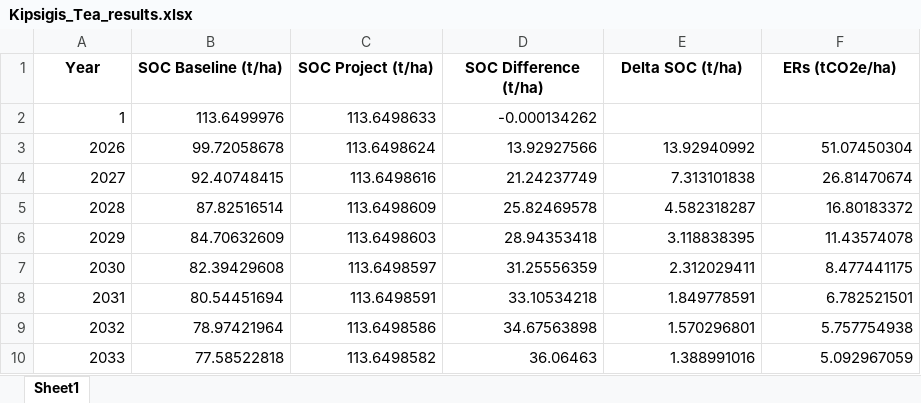
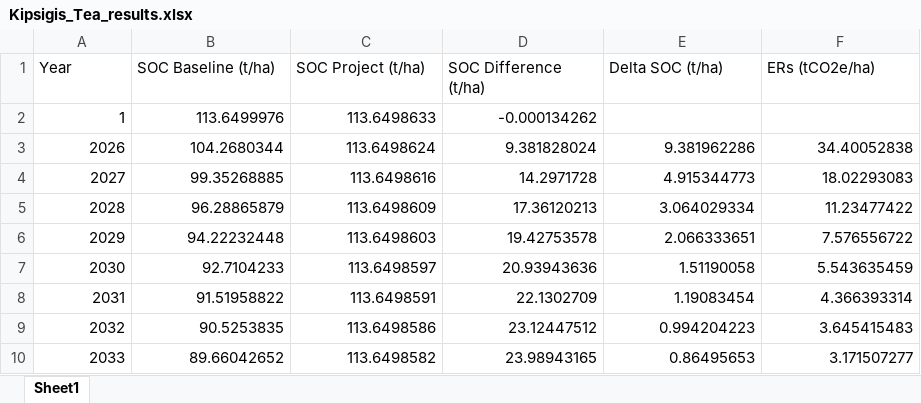
Before and after one commit to mihirobendre/Agricentric_SOC_Modeling, an Excel workbook: NTu/Kipsigis_Tea_results.xlsx, sheet Sheet1, drawn as a sheet; only a part is shown; values as stored, in another font and other column widths than the file's, no borders; the diff covers the shown part only; the diff names each change by its address in the sheet, - before the commit and + after, or states it on an @@ line.

```diff
--- a/NTu/Kipsigis_Tea_results.xlsx (sheet Sheet1)
+++ b/NTu/Kipsigis_Tea_results.xlsx (sheet Sheet1)
@@ A1:F1 bold: on → off, alignment: center → left @@
-B3 (SOC Baseline (t/ha)): 99.72058678
+B3 (SOC Baseline (t/ha)): 104.2680344
-D3 (SOC Difference (t/ha)): 13.92927566
+D3 (SOC Difference (t/ha)): 9.381828024
-E3 (Delta SOC (t/ha)): 13.92940992
+E3 (Delta SOC (t/ha)): 9.381962286
-F3 (ERs (tCO2e/ha)): 51.07450304
+F3 (ERs (tCO2e/ha)): 34.40052838
-B4 (SOC Baseline (t/ha)): 92.40748415
+B4 (SOC Baseline (t/ha)): 99.35268885
-D4 (SOC Difference (t/ha)): 21.24237749
+D4 (SOC Difference (t/ha)): 14.2971728
-E4 (Delta SOC (t/ha)): 7.313101838
+E4 (Delta SOC (t/ha)): 4.915344773
-F4 (ERs (tCO2e/ha)): 26.81470674
+F4 (ERs (tCO2e/ha)): 18.02293083
-B5 (SOC Baseline (t/ha)): 87.82516514
+B5 (SOC Baseline (t/ha)): 96.28865879
-D5 (SOC Difference (t/ha)): 25.82469578
+D5 (SOC Difference (t/ha)): 17.36120213
-E5 (Delta SOC (t/ha)): 4.582318287
+E5 (Delta SOC (t/ha)): 3.064029334
-F5 (ERs (tCO2e/ha)): 16.80183372
+F5 (ERs (tCO2e/ha)): 11.23477422
-B6 (SOC Baseline (t/ha)): 84.70632609
+B6 (SOC Baseline (t/ha)): 94.22232448
-D6 (SOC Difference (t/ha)): 28.94353418
+D6 (SOC Difference (t/ha)): 19.42753578
-E6 (Delta SOC (t/ha)): 3.118838395
+E6 (Delta SOC (t/ha)): 2.066333651
-F6 (ERs (tCO2e/ha)): 11.43574078
+F6 (ERs (tCO2e/ha)): 7.576556722
-B7 (SOC Baseline (t/ha)): 82.39429608
+B7 (SOC Baseline (t/ha)): 92.7104233
-D7 (SOC Difference (t/ha)): 31.25556359
+D7 (SOC Difference (t/ha)): 20.93943636
-E7 (Delta SOC (t/ha)): 2.312029411
+E7 (Delta SOC (t/ha)): 1.51190058
-F7 (ERs (tCO2e/ha)): 8.477441175
+F7 (ERs (tCO2e/ha)): 5.543635459
-B8 (SOC Baseline (t/ha)): 80.54451694
+B8 (SOC Baseline (t/ha)): 91.51958822
-D8 (SOC Difference (t/ha)): 33.10534218
+D8 (SOC Difference (t/ha)): 22.1302709
-E8 (Delta SOC (t/ha)): 1.849778591
+E8 (Delta SOC (t/ha)): 1.19083454
-F8 (ERs (tCO2e/ha)): 6.782521501
+F8 (ERs (tCO2e/ha)): 4.366393314
-B9 (SOC Baseline (t/ha)): 78.97421964
+B9 (SOC Baseline (t/ha)): 90.5253835
-D9 (SOC Difference (t/ha)): 34.67563898
+D9 (SOC Difference (t/ha)): 23.12447512
-E9 (Delta SOC (t/ha)): 1.570296801
+E9 (Delta SOC (t/ha)): 0.994204223
-F9 (ERs (tCO2e/ha)): 5.757754938
+F9 (ERs (tCO2e/ha)): 3.645415483
-B10 (SOC Baseline (t/ha)): 77.58522818
+B10 (SOC Baseline (t/ha)): 89.66042652
-D10 (SOC Difference (t/ha)): 36.06463
+D10 (SOC Difference (t/ha)): 23.98943165
-E10 (Delta SOC (t/ha)): 1.388991016
+E10 (Delta SOC (t/ha)): 0.86495653
-F10 (ERs (tCO2e/ha)): 5.092967059
+F10 (ERs (tCO2e/ha)): 3.171507277
```
Also changed, not shown: 128 edited cells elsewhere in this sheet, ER_Summary.xlsx, NTh/Mumberes_Maize_results.xlsx, 21 other files.
